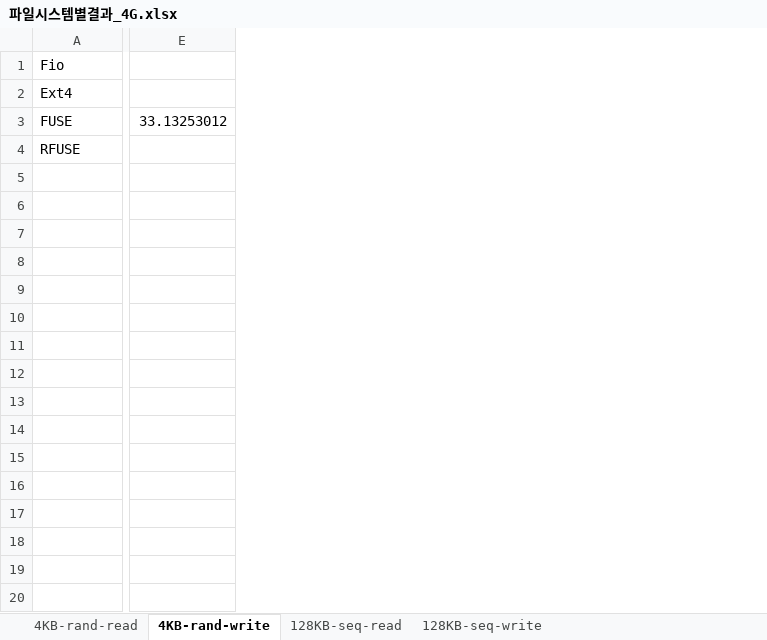
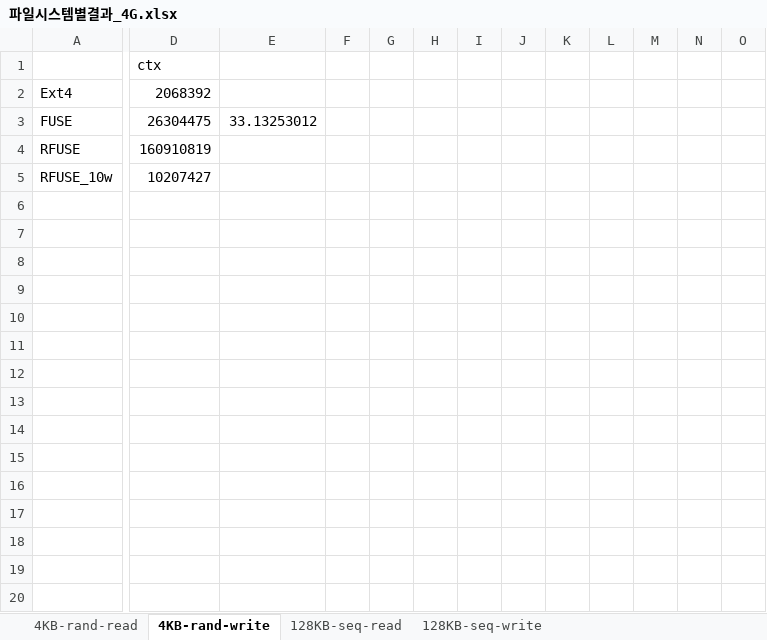
Before and after one commit to ehddud8339/ldy, an Excel workbook: logs/fio/파일시스템별결과_4G.xlsx, sheet 4KB-rand-write, drawn as a sheet; only a part is shown, gaps mark what is left out; values as stored, in another font and other column widths than the file's, no borders; charts and pictures not drawn; removed rows and columns are numbered as before the commit, all else as after; rows hold the shown columns only; the diff covers the shown part only; the diff names each change by its address in the sheet, - before the commit and + after, or states it on an @@ line.

```diff
--- a/logs/fio/파일시스템별결과_4G.xlsx (sheet 4KB-rand-write)
+++ b/logs/fio/파일시스템별결과_4G.xlsx (sheet 4KB-rand-write)
-column E, row 3: 33.13253012
+column D (ctx), rows 2-4: 2068392 | 26304475 | 160910819
+column E, row 3: 33.13253012
+column F, empty
+column G, empty
+column H, empty
+column I, empty
+column J, empty
+column K, empty
+column L, empty
+column M, empty
+column N, empty
+column O, empty
-A1: Fio
+A1: (empty)
+row 5: RFUSE_10w | 10207427
+row 6: (empty)
+row 7: (empty)
+row 8: (empty)
+row 9: (empty)
+row 10: (empty)
+row 11: (empty)
+row 12: (empty)
+row 13: (empty)
+row 14: (empty)
+row 15: (empty)
+row 16: (empty)
+row 17: (empty)
+row 18: (empty)
+row 19: (empty)
+row 20: (empty)
```
Also changed, not shown: 46 added rows, 55 added columns and 1 removed column elsewhere in this sheet, sheet 128KB-seq-write, sheet 4KB-rand-read, sheet 128KB-seq-read, charts or pictures, logs/fio/Ext4/4G/summary.xlsx, logs/fio/Ext4/512M/summary.xlsx, 8 other files.
